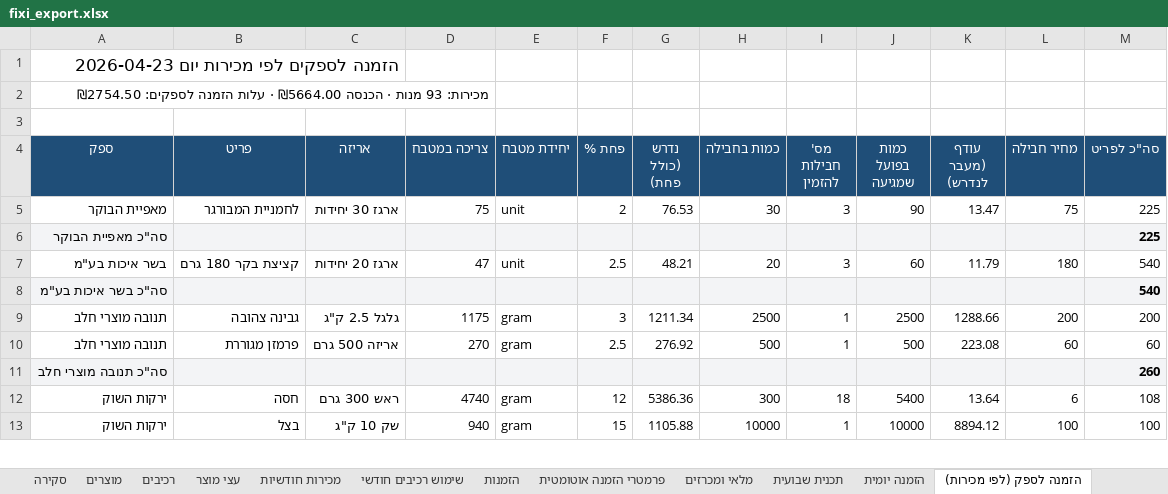
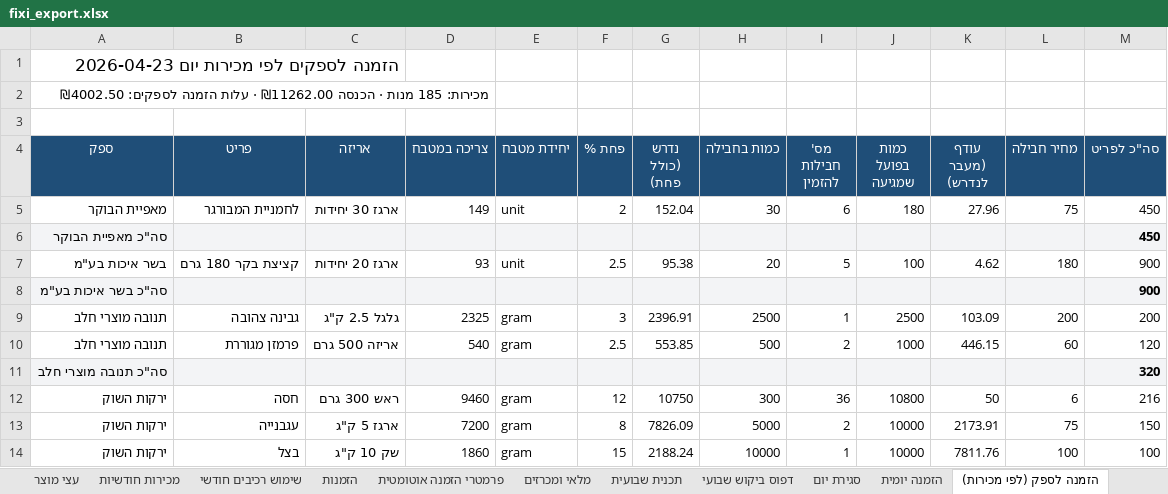
Before and after one commit to digitalefficiency/Fixi, an Excel workbook: fixi_export.xlsx, sheet הזמנה לספק (לפי מכירות), drawn as a sheet; only a part is shown; values as stored, in another font and other column widths than the file's, no borders; addresses are those after the commit; the diff covers the shown part only; the diff names each change by its address in the sheet, - before the commit and + after, or states it on an @@ line.

```diff
--- a/fixi_export.xlsx (sheet הזמנה לספק (לפי מכירות))
+++ b/fixi_export.xlsx (sheet הזמנה לספק (לפי מכירות))
+sheet tab: דפוס ביקוש שבועי
+sheet tab: סגירת יום
-A2 (ספק): מכירות: 93 מנות · הכנסה ₪5664.00 · עלות הזמנה לספקים: ₪2754.50
+A2 (ספק): מכירות: 185 מנות · הכנסה ₪11262.00 · עלות הזמנה לספקים: ₪4002.50
-D5 (צריכה במטבח): 75
+D5 (צריכה במטבח): 149
-G5 (נדרש (כולל פחת)): 76.53
+G5 (נדרש (כולל פחת)): 152.04
-I5 (מס' חבילות להזמין): 3
+I5 (מס' חבילות להזמין): 6
-J5 (כמות בפועל שמגיעה): 90
+J5 (כמות בפועל שמגיעה): 180
-K5 (עודף (מעבר לנדרש)): 13.47
+K5 (עודף (מעבר לנדרש)): 27.96
-M5:M6 (סה"כ לפריט): 225
+M5:M6 (סה"כ לפריט): 450
-D7 (צריכה במטבח): 47
+D7 (צריכה במטבח): 93
-G7 (נדרש (כולל פחת)): 48.21
+G7 (נדרש (כולל פחת)): 95.38
-I7 (מס' חבילות להזמין): 3
+I7 (מס' חבילות להזמין): 5
-J7 (כמות בפועל שמגיעה): 60
+J7 (כמות בפועל שמגיעה): 100
-K7 (עודף (מעבר לנדרש)): 11.79
+K7 (עודף (מעבר לנדרש)): 4.62
-M7:M8 (סה"כ לפריט): 540
+M7:M8 (סה"כ לפריט): 900
-D9 (צריכה במטבח): 1175
+D9 (צריכה במטבח): 2325
-G9 (נדרש (כולל פחת)): 1211.34
+G9 (נדרש (כולל פחת)): 2396.91
-K9 (עודף (מעבר לנדרש)): 1288.66
+K9 (עודף (מעבר לנדרש)): 103.09
-D10 (צריכה במטבח): 270
+D10 (צריכה במטבח): 540
-G10 (נדרש (כולל פחת)): 276.92
+G10 (נדרש (כולל פחת)): 553.85
-I10 (מס' חבילות להזמין): 1
+I10 (מס' חבילות להזמין): 2
-J10 (כמות בפועל שמגיעה): 500
+J10 (כמות בפועל שמגיעה): 1000
-K10 (עודף (מעבר לנדרש)): 223.08
+K10 (עודף (מעבר לנדרש)): 446.15
-M10 (סה"כ לפריט): 60
+M10 (סה"כ לפריט): 120
-M11 (סה"כ לפריט): 260
+M11 (סה"כ לפריט): 320
-D12 (צריכה במטבח): 4740
+D12 (צריכה במטבח): 9460
-G12 (נדרש (כולל פחת)): 5386.36
+G12 (נדרש (כולל פחת)): 10750
-I12 (מס' חבילות להזמין): 18
+I12 (מס' חבילות להזמין): 36
-J12 (כמות בפועל שמגיעה): 5400
+J12 (כמות בפועל שמגיעה): 10800
-K12 (עודף (מעבר לנדרש)): 13.64
+K12 (עודף (מעבר לנדרש)): 50
-M12 (סה"כ לפריט): 108
+M12 (סה"כ לפריט): 216
+row 13: ירקות השוק | עגבנייה | ארגז 5 ק"ג | 7200 | gram | 8 | 7826.09 | 5000 | 2 | 10000 | 2173.91 | 75 | 150
-D14 (צריכה במטבח): 940
+D14 (צריכה במטבח): 1860
-G14 (נדרש (כולל פחת)): 1105.88
+G14 (נדרש (כולל פחת)): 2188.24
-K14 (עודף (מעבר לנדרש)): 8894.12
+K14 (עודף (מעבר לנדרש)): 7811.76
```
Also changed, not shown: 1 added row, 2 removed rows and 57 edited cells elsewhere in this sheet, sheet הזמנות, sheet שימוש רכיבים חודשי, sheet מכירות חודשיות, sheet פרמטרי הזמנה אוטומטית, sheet מלאי ומכרזים, sheet הזמנה לספק - המבורגר בלבד, 4 more sheets, 9 other files.
